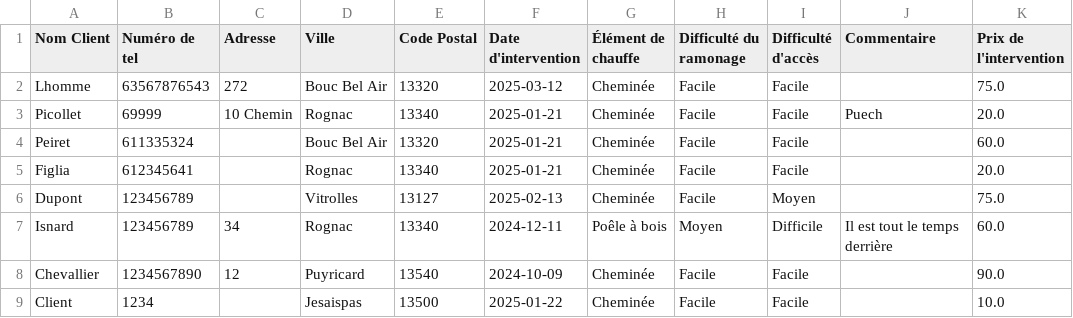
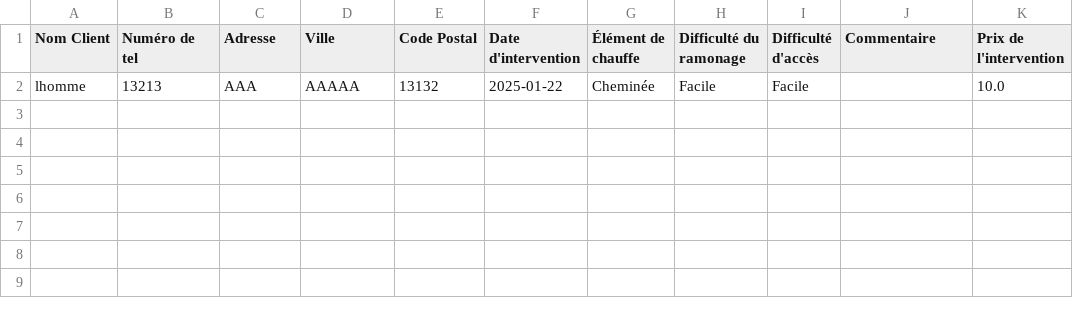
Before and after one commit to Ben934/mon-application-streamlit, a CSV file: Projet/clients.csv, drawn as a sheet.

Commit message:
Add files via upload

```diff
--- a/Projet/clients.csv
+++ b/Projet/clients.csv
@@ -1,9 +1,2 @@
 Nom Client,Numéro de tel,Adresse,Ville,Code Postal,Date d'intervention,Élément de chauffe,Difficulté du ramonage,Difficulté d'accès,Commentaire,Prix de l'intervention
-Lhomme,63567876543,272,Bouc Bel Air,13320,2025-03-12,Cheminée,Facile,Facile,,75.0
-Picollet,69999,10 Chemin,Rognac,13340,2025-01-21,Cheminée,Facile,Facile,Puech,20.0
-Peiret,611335324,,Bouc Bel Air,13320,2025-01-21,Cheminée,Facile,Facile,,60.0
-Figlia,612345641,,Rognac,13340,2025-01-21,Cheminée,Facile,Facile,,20.0
-Dupont,123456789,,Vitrolles,13127,2025-02-13,Cheminée,Facile,Moyen,,75.0
-Isnard,123456789,34,Rognac,13340,2024-12-11,Poêle à bois,Moyen,Difficile,Il est tout le temps derrière,60.0
-Chevallier,1234567890,12,Puyricard,13540,2024-10-09,Cheminée,Facile,Facile,,90.0
-Client,1234,,Jesaispas,13500,2025-01-22,Cheminée,Facile,Facile,,10.0
+lhomme,13213,AAA,AAAAA,13132,2025-01-22,Cheminée,Facile,Facile,,10.0
```
